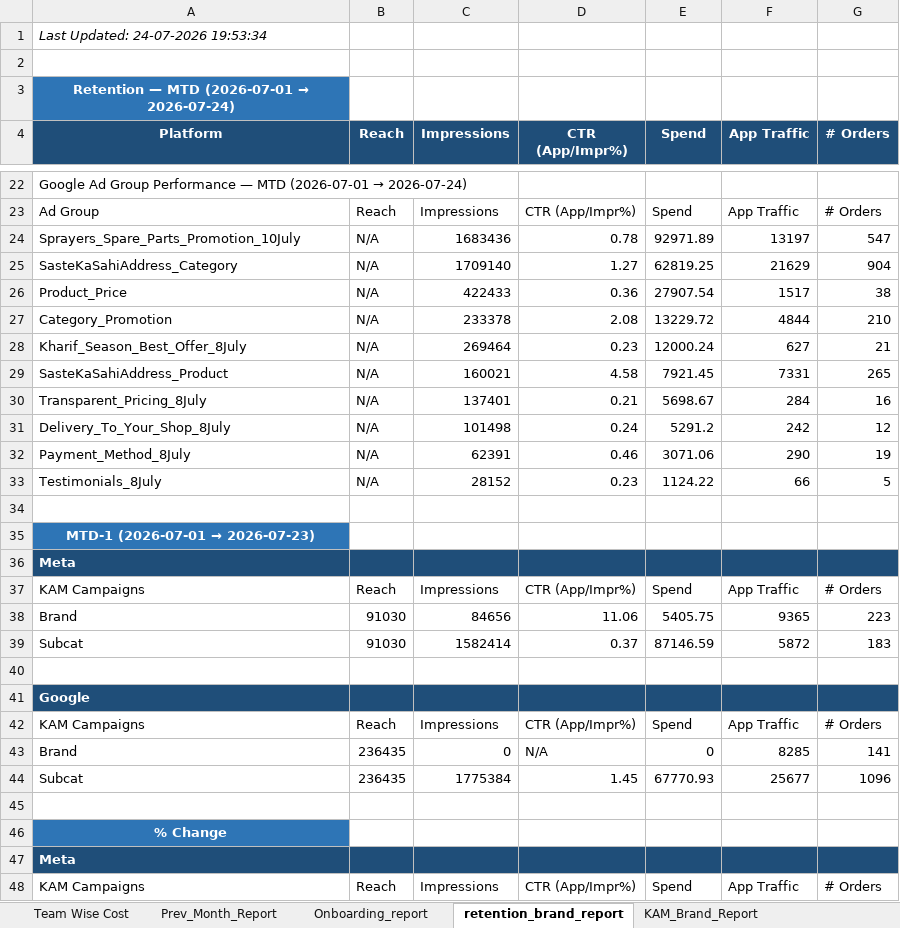
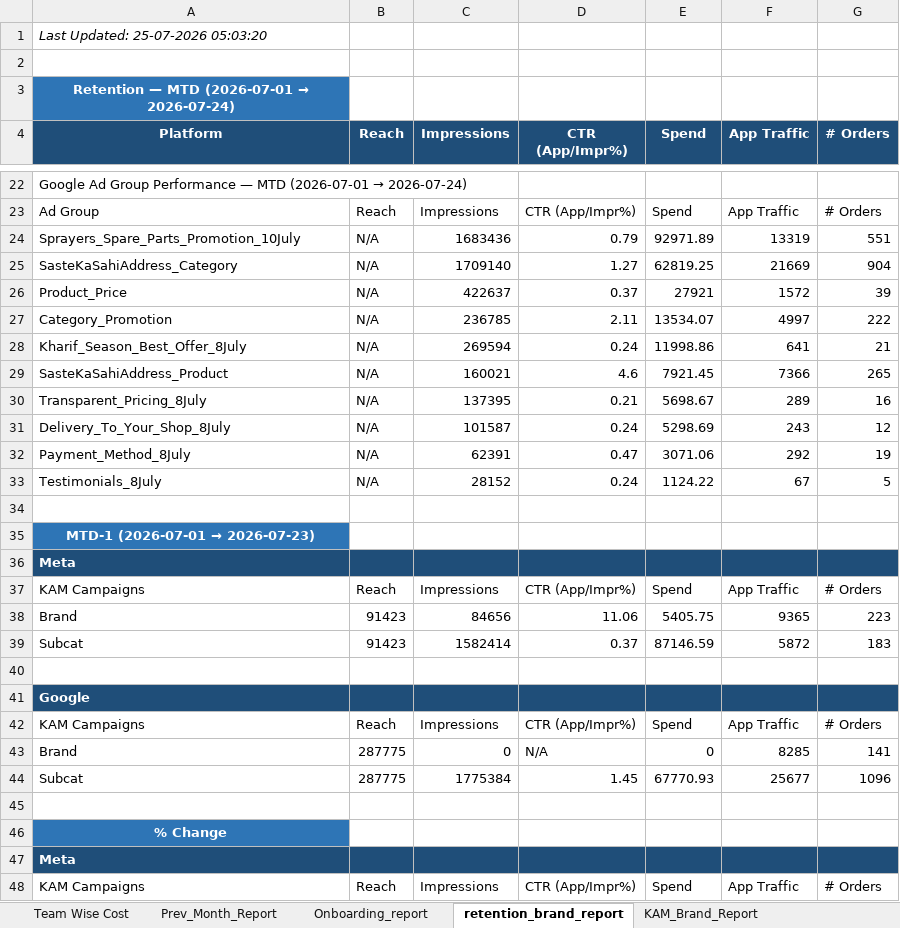
Before and after one commit to ankitbk-gm/auto_ads_report_bot, an Excel workbook: reports/Team Wise Cost.xlsx, sheet retention_brand_report, drawn as a sheet; only a part is shown, gaps mark what is left out; values as stored, in another font and other column widths than the file's, no borders; removed rows and columns are numbered as before the commit, all else as after; the diff covers the shown part only; the diff names each change by its address in the sheet, - before the commit and + after, or states it on an @@ line.

```diff
--- a/reports/Team Wise Cost.xlsx (sheet retention_brand_report)
+++ b/reports/Team Wise Cost.xlsx (sheet retention_brand_report)
-A1 (Platform): Last Updated: 24-07-2026 19:53:34
+A1 (Platform): Last Updated: 25-07-2026 05:03:20
-D24 (CTR (App/Impr%)): 0.78
+D24 (CTR (App/Impr%)): 0.79
-F24 (App Traffic): 13197
+F24 (App Traffic): 13319
-G24 (# Orders): 547
+G24 (# Orders): 551
-F25 (App Traffic): 21629
+F25 (App Traffic): 21669
-row 26: Product_Price | N/A | 422433 | 0.36 | 27907.54 | 1517 | 38
-row 27: Category_Promotion | N/A | 233378 | 2.08 | 13229.72 | 4844 | 210
+row 26: Product_Price | N/A | 422637 | 0.37 | 27921 | 1572 | 39
+row 27: Category_Promotion | N/A | 236785 | 2.11 | 13534.07 | 4997 | 222
-C28 (Impressions): 269464
+C28 (Impressions): 269594
-D28 (CTR (App/Impr%)): 0.23
+D28 (CTR (App/Impr%)): 0.24
-E28 (Spend): 12000.24
+E28 (Spend): 11998.86
-F28 (App Traffic): 627
+F28 (App Traffic): 641
-D29 (CTR (App/Impr%)): 4.58
+D29 (CTR (App/Impr%)): 4.6
-F29 (App Traffic): 7331
+F29 (App Traffic): 7366
-C30 (Impressions): 137401
+C30 (Impressions): 137395
-F30 (App Traffic): 284
+F30 (App Traffic): 289
-C31 (Impressions): 101498
+C31 (Impressions): 101587
-E31 (Spend): 5291.2
+E31 (Spend): 5298.69
-F31 (App Traffic): 242
+F31 (App Traffic): 243
-D32 (CTR (App/Impr%)): 0.46
+D32 (CTR (App/Impr%)): 0.47
-F32 (App Traffic): 290
+F32 (App Traffic): 292
-D33 (CTR (App/Impr%)): 0.23
+D33 (CTR (App/Impr%)): 0.24
-F33 (App Traffic): 66
+F33 (App Traffic): 67
-B38:B39 (Reach): 91030
+B38:B39 (Reach): 91423
-B43:B44 (Reach): 236435
+B43:B44 (Reach): 287775
```
Also changed, not shown: 5 added rows, 5 removed rows and 11 edited cells elsewhere in this sheet, sheet Campaign_Performance_Report, sheet Onboarding_report, sheet Team Wise Cost, sheet KAM_Brand_Report, sheet Inapp_Sale_Report, sheet Inapp_Subcat_Report, 1 more sheet.
